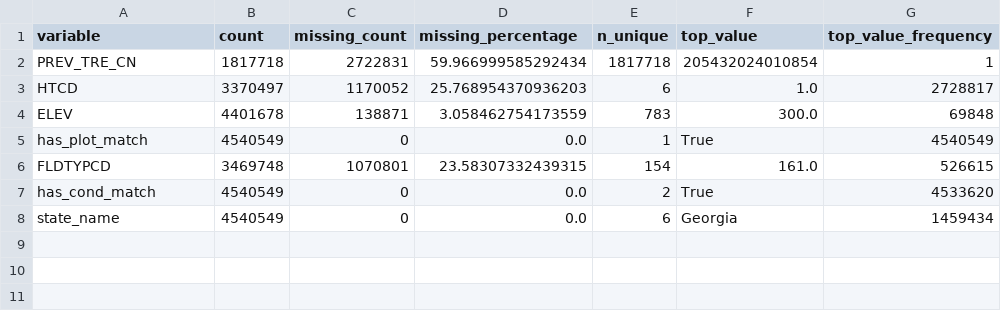
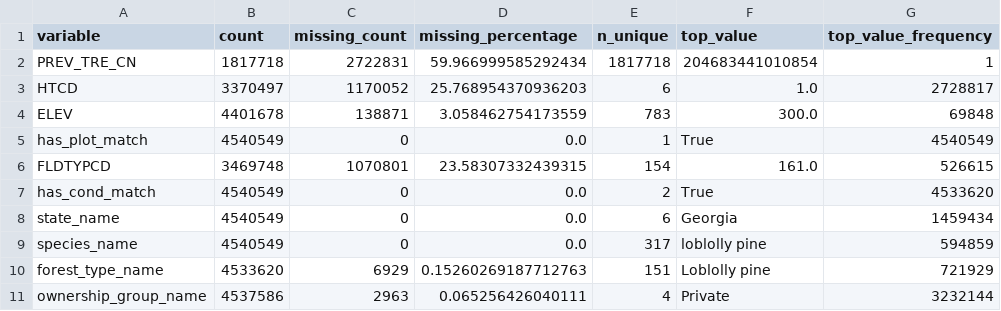
Before and after one commit to mzsh0608/COMM074-FIA-Preprocessing, a CSV file: outputs/eda_categorical_summary.csv, drawn as a sheet.

Commit message:
Update consolidated EDA outputs and report-ready summaries

```diff
--- a/outputs/eda_categorical_summary.csv
+++ b/outputs/eda_categorical_summary.csv
@@ -1,3 +1,3 @@
 variable,count,missing_count,missing_percentage,n_unique,top_value,top_value_frequency
-PREV_TRE_CN,1817718,2722831,59.966999585292434,1817718,205432024010854,1
+PREV_TRE_CN,1817718,2722831,59.966999585292434,1817718,204683441010854,1
 HTCD,3370497,1170052,25.768954370936203,6,1.0,2728817
@@ -8 +8,4 @@ has_cond_match,4540549,0,0.0,2,True,4533620
 state_name,4540549,0,0.0,6,Georgia,1459434
+species_name,4540549,0,0.0,317,loblolly pine,594859
+forest_type_name,4533620,6929,0.15260269187712763,151,Loblolly pine,721929
+ownership_group_name,4537586,2963,0.065256426040111,4,Private,3232144
```
Also changed, not shown: outputs/eda_forest_type_summary.csv, outputs/eda_numeric_summary.csv, 9 other files.
